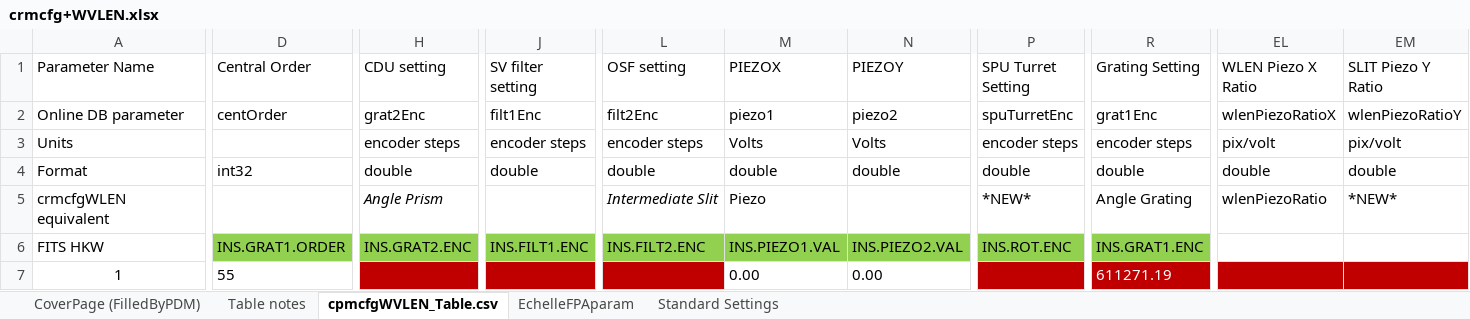
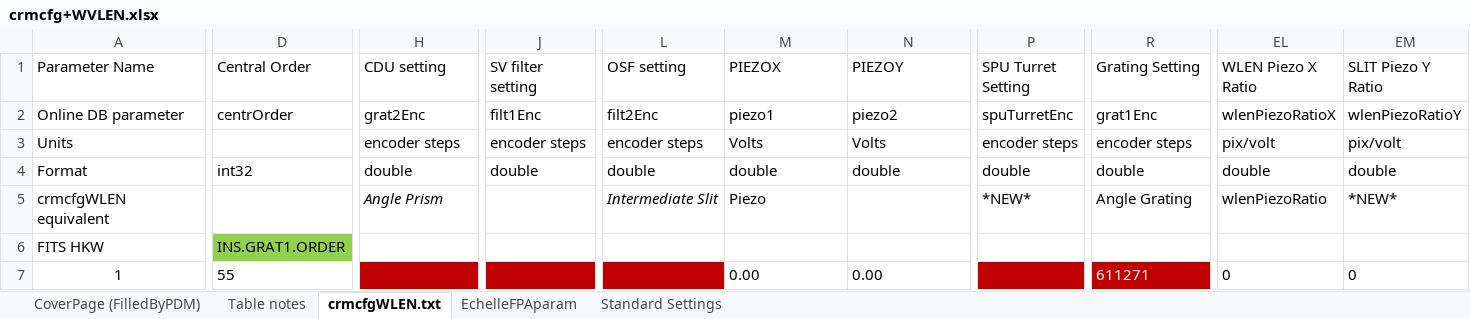
Before and after one commit to astro-alexis/crifors, an Excel workbook: data/crmcfg+WVLEN.xlsx, sheet crmcfgWLEN.txt, drawn as a sheet; only a part is shown, gaps mark what is left out; values as stored, in another font and other column widths than the file's, no borders; conditional formats not drawn; the diff covers the shown part only; the diff names each change by its address in the sheet, - before the commit and + after, or states it on an @@ line.

Commit message:
extension name and latest xsl-table

```diff
--- a/data/crmcfg+WVLEN.xlsx (sheet crmcfgWLEN.txt)
+++ b/data/crmcfg+WVLEN.xlsx (sheet crmcfgWLEN.txt)
-sheet tab: cpmcfgWVLEN_Table.csv
+sheet tab: crmcfgWLEN.txt
-D2 (Central Order): centOrder
+D2 (Central Order): centrOrder
-H6 (CDU setting): INS.GRAT2.ENC
+H6 (CDU setting): (empty)
-H6 fill: #92D050
+H6 fill: none
-J6 (SV filter setting): INS.FILT1.ENC
+J6 (SV filter setting): (empty)
-J6 fill: #92D050
+J6 fill: none
-L6 (OSF setting): INS.FILT2.ENC
+L6 (OSF setting): (empty)
-L6:N6 fill: #92D050
+L6:N6 fill: none
-M6 (PIEZOX): INS.PIEZO1.VAL
+M6 (PIEZOX): (empty)
-N6 (PIEZOY): INS.PIEZO2.VAL
+N6 (PIEZOY): (empty)
-P6 (SPU Turret Setting): INS.ROT.ENC
+P6 (SPU Turret Setting): (empty)
-P6 fill: #92D050
+P6 fill: none
-R6 (Grating Setting): INS.GRAT1.ENC
+R6 (Grating Setting): (empty)
-R6 fill: #92D050
+R6 fill: none
-R7 (Grating Setting): 611271.19
+R7 (Grating Setting): 611271
-EL7 (WLEN Piezo X Ratio): (empty)
+EL7 (WLEN Piezo X Ratio): 0
-EL7:EM7 fill: #C00000
+EL7:EM7 fill: none
-EM7 (SLIT Piezo Y Ratio): (empty)
+EM7 (SLIT Piezo Y Ratio): 0
```
Also changed, not shown: 753 edited cells and cell formats elsewhere in this sheet, formulas that keep their value, 1 other file.
